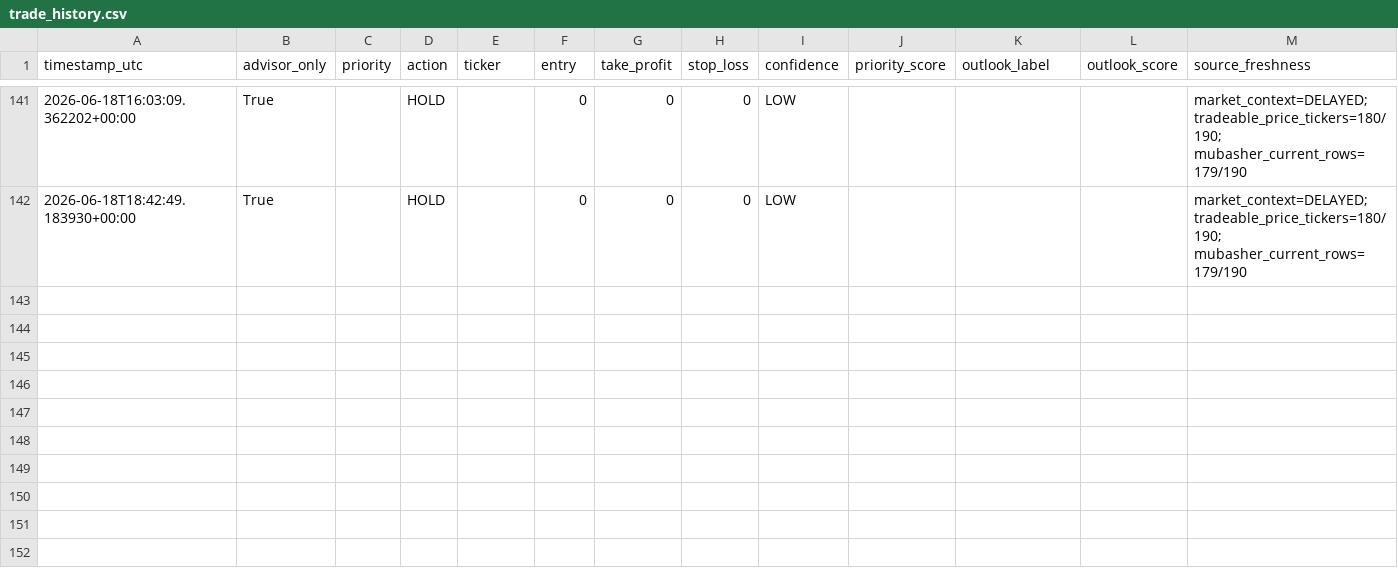
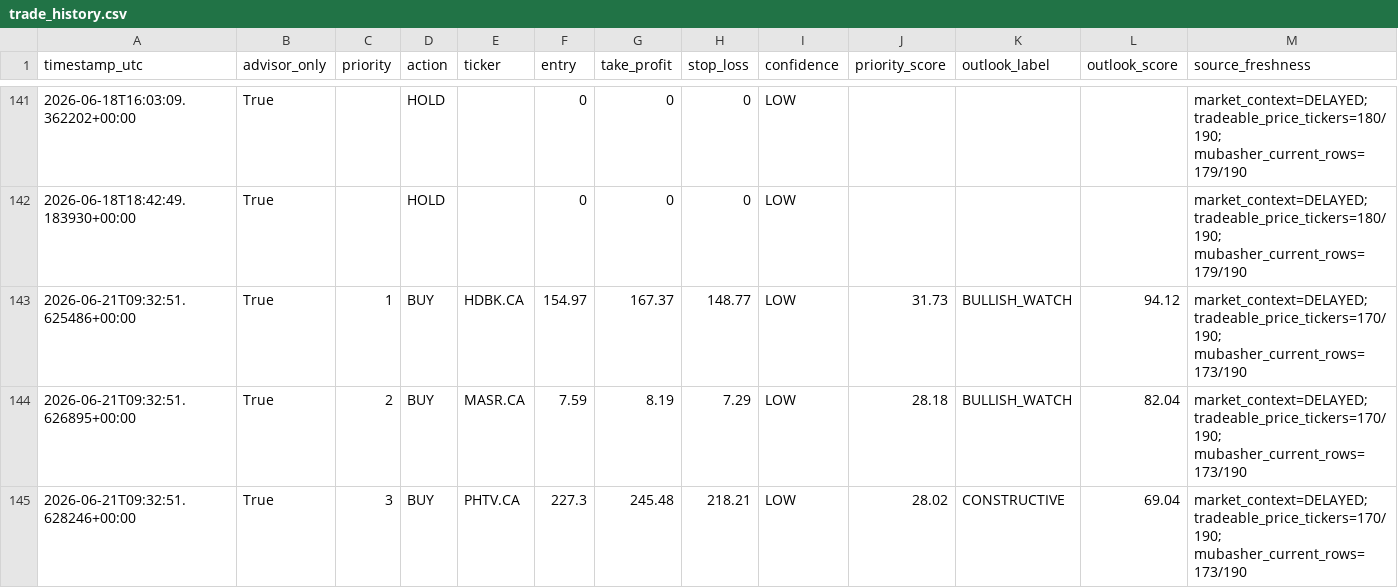
Before and after one commit to Philopater-Ayman/egx-telegram-scanner, a CSV file: trade_history.csv, drawn as a sheet; only a part is shown, gaps mark what is left out; rows hold the shown columns only; the diff names each change by its address in the sheet, - before the commit and + after, or states it on an @@ line.

```diff
--- a/trade_history.csv
+++ b/trade_history.csv
+row 143: 2026-06-21T09:32:51.625486+00:00 | True | 1 | BUY | HDBK.CA | 154.97 | 167.37 | 148.77 | LOW | 31.73 | BULLISH_WATCH | 94.12 | market_context=DELAYED; tradeable_price_tickers=170/190; mubasher_current_rows=173/190
+row 144: 2026-06-21T09:32:51.626895+00:00 | True | 2 | BUY | MASR.CA | 7.59 | 8.19 | 7.29 | LOW | 28.18 | BULLISH_WATCH | 82.04 | market_context=DELAYED; tradeable_price_tickers=170/190; mubasher_current_rows=173/190
+row 145: 2026-06-21T09:32:51.628246+00:00 | True | 3 | BUY | PHTV.CA | 227.3 | 245.48 | 218.21 | LOW | 28.02 | CONSTRUCTIVE | 69.04 | market_context=DELAYED; tradeable_price_tickers=170/190; mubasher_current_rows=173/190
```
Also changed, not shown: action_tickets.csv, data_quality.csv, 9 other files.
